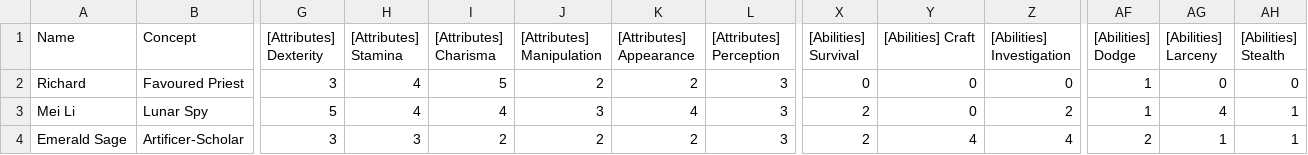
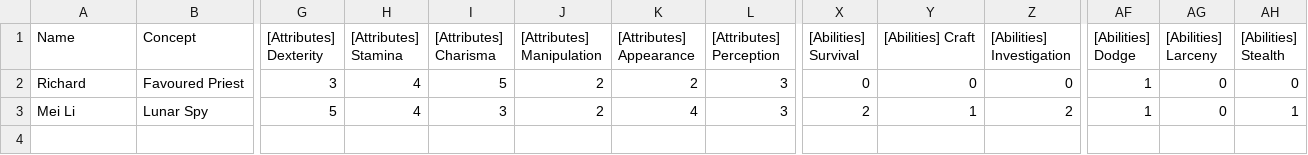
Before and after one commit to BlackCornerStone/card-generator, a CSV file: data/characters.csv, drawn as a sheet; only a part is shown, gaps mark what is left out; rows hold the shown columns only; the diff names each change by its address in the sheet, - before the commit and + after, or states it on an @@ line.

Commit message:
removed "Emerald Sage" from `characters.csv` and updated "Mei Li" attributes

```diff
--- a/data/characters.csv
+++ b/data/characters.csv
-I3 ([Attributes] Charisma): 4
+I3 ([Attributes] Charisma): 3
-J3 ([Attributes] Manipulation): 3
+J3 ([Attributes] Manipulation): 2
-Y3 ([Abilities] Craft): 0
+Y3 ([Abilities] Craft): 1
-AG3 ([Abilities] Larceny): 4
+AG3 ([Abilities] Larceny): 0
-row 4: Emerald Sage | Artificer-Scholar | 3 | 3 | 2 | 2 | 2 | 3 | 2 | 4 | 4 | 2 | 1 | 1
```
